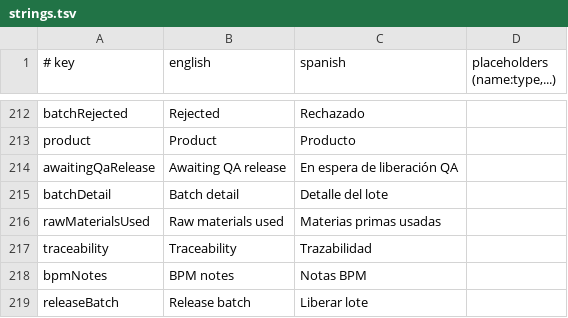
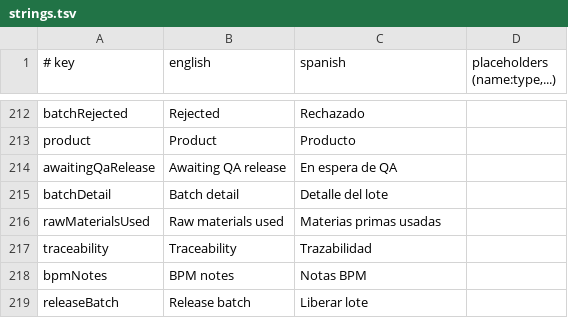
Before and after one commit to IoTech-2620-8741/qualitrack-mobile-application, a TSV file: i18n/strings.tsv, drawn as a sheet; only a part is shown, gaps mark what is left out.

Commit message:
fix(i18n): shorten the Spanish label of the batches awaiting QA
"En espera de QA" fits one line of the Home row on a small phone.

```diff
--- a/i18n/strings.tsv
+++ b/i18n/strings.tsv
@@ -213,3 +213,3 @@ batchRejected	Rejected	Rechazado
 product	Product	Producto
-awaitingQaRelease	Awaiting QA release	En espera de liberación QA
+awaitingQaRelease	Awaiting QA release	En espera de QA
 batchDetail	Batch detail	Detalle del lote
```
Also changed, not shown: 2 other files.
